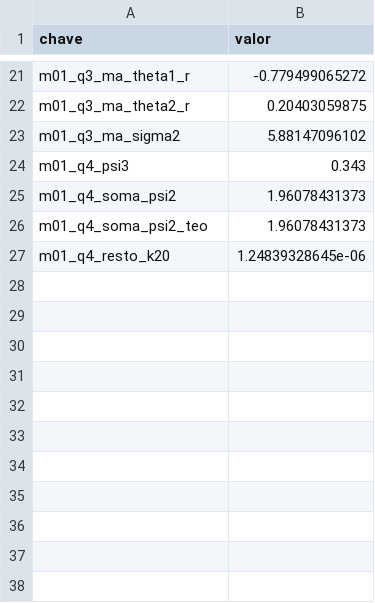
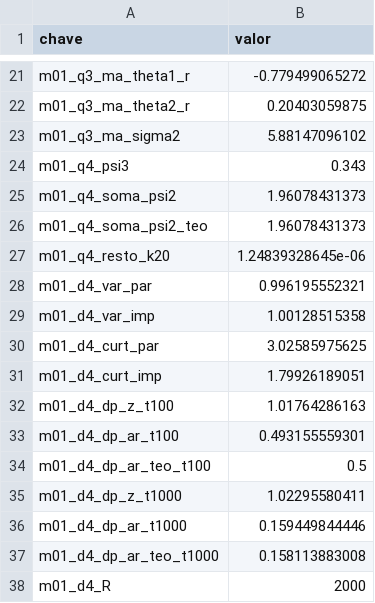
Before and after one commit to fcarva/series-temporais, a CSV file: resultados/m01.csv, drawn as a sheet; only a part is shown, gaps mark what is left out; the diff names each change by its address in the sheet, - before the commit and + after, or states it on an @@ line.

```diff
--- a/resultados/m01.csv
+++ b/resultados/m01.csv
+row 28: m01_d4_var_par | 0.996195552321
+row 29: m01_d4_var_imp | 1.00128515358
+row 30: m01_d4_curt_par | 3.02585975625
+row 31: m01_d4_curt_imp | 1.79926189051
+row 32: m01_d4_dp_z_t100 | 1.01764286163
+row 33: m01_d4_dp_ar_t100 | 0.493155559301
+row 34: m01_d4_dp_ar_teo_t100 | 0.5
+row 35: m01_d4_dp_z_t1000 | 1.02295580411
+row 36: m01_d4_dp_ar_t1000 | 0.159449844446
+row 37: m01_d4_dp_ar_teo_t1000 | 0.158113883008
+row 38: m01_d4_R | 2000
```
Also changed, not shown: 2 other files.
